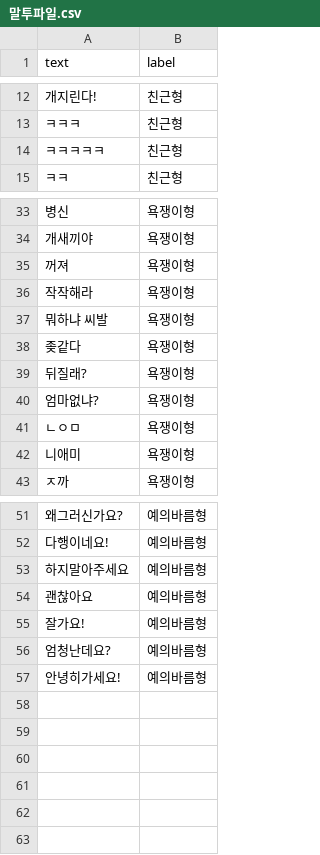
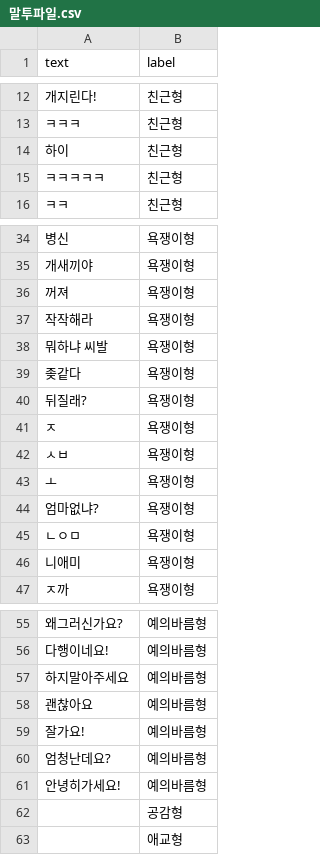
Before and after one commit to uhehehe1234/Machine_Learning, a CSV file: 말투파일.csv, drawn as a sheet; only a part is shown, gaps mark what is left out; the diff names each change by its address in the sheet, - before the commit and + after, or states it on an @@ line.

```diff
--- a/말투파일.csv
+++ b/말투파일.csv
+row 14: 하이 | 친근형
+row 41: ㅈ | 욕쟁이형
+row 42: ㅅㅂ | 욕쟁이형
+row 43: ㅗ | 욕쟁이형
+row 62:  | 공감형
+row 63:  | 애교형
```
Also changed, not shown: 4 other files.
